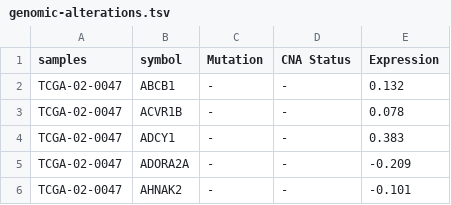
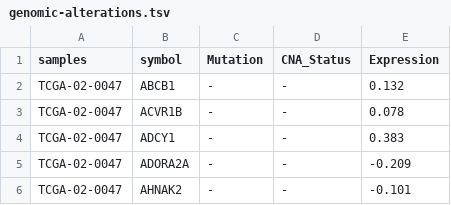
Before and after one commit to jheatmap/jheatmap-ipython, a TSV file: data/genomic-alterations.tsv, drawn as a sheet; only a part is shown.

```diff
--- a/data/genomic-alterations.tsv
+++ b/data/genomic-alterations.tsv
@@ -1,2 +1,2 @@
-samples	symbol	Mutation	CNA Status	Expression
+samples	symbol	Mutation	CNA_Status	Expression
 TCGA-02-0047	ABCB1	-	-	0.132
```
Also changed, not shown: 2 other files.
